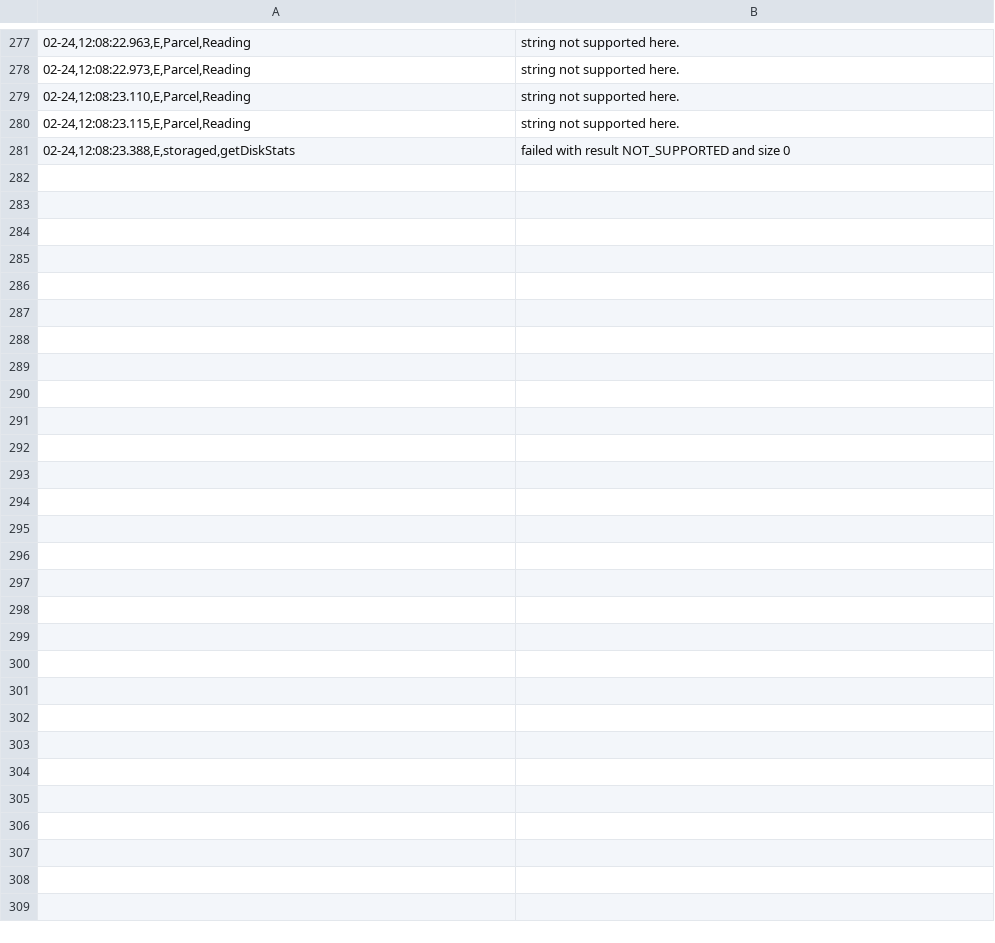
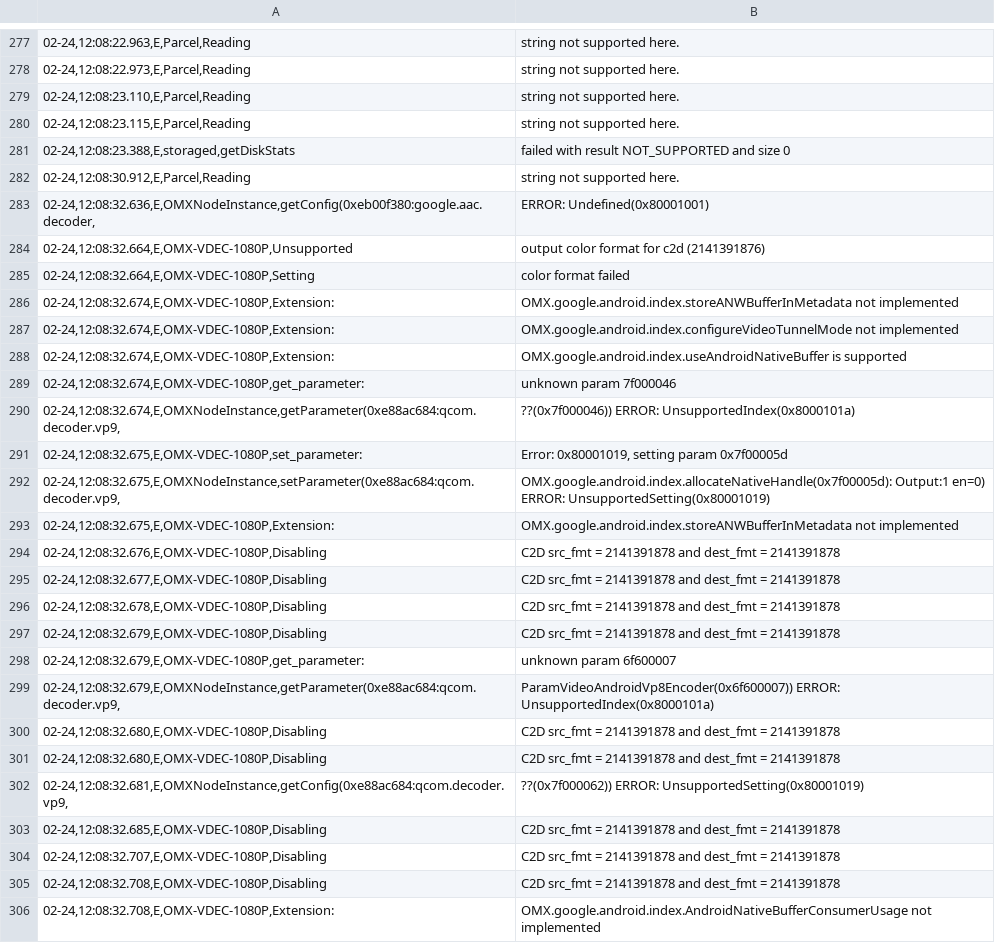
Before and after one commit to sumitmalik39/sumit, a CSV file: smartheal_log14-02.csv, drawn as a sheet; only a part is shown, gaps mark what is left out; the diff names each change by its address in the sheet, - before the commit and + after, or states it on an @@ line.

Commit message:
smartheal_log.csv

```diff
--- a/smartheal_log14-02.csv
+++ b/smartheal_log14-02.csv
+row 282: 02-24,12:08:30.912,E,Parcel,Reading | string not supported here.
+row 283: 02-24,12:08:32.636,E,OMXNodeInstance,getConfig(0xeb00f380:google.aac.decoder, | ERROR: Undefined(0x80001001)
+row 284: 02-24,12:08:32.664,E,OMX-VDEC-1080P,Unsupported | output color format for c2d (2141391876)
+row 285: 02-24,12:08:32.664,E,OMX-VDEC-1080P,Setting | color format failed
+row 286: 02-24,12:08:32.674,E,OMX-VDEC-1080P,Extension: | OMX.google.android.index.storeANWBufferInMetadata not implemented
+row 287: 02-24,12:08:32.674,E,OMX-VDEC-1080P,Extension: | OMX.google.android.index.configureVideoTunnelMode not implemented
+row 288: 02-24,12:08:32.674,E,OMX-VDEC-1080P,Extension: | OMX.google.android.index.useAndroidNativeBuffer is supported
+row 289: 02-24,12:08:32.674,E,OMX-VDEC-1080P,get_parameter: | unknown param 7f000046
+row 290: 02-24,12:08:32.674,E,OMXNodeInstance,getParameter(0xe88ac684:qcom.decoder.vp9, | ??(0x7f000046)) ERROR: UnsupportedIndex(0x8000101a)
+row 291: 02-24,12:08:32.675,E,OMX-VDEC-1080P,set_parameter: | Error: 0x80001019, setting param 0x7f00005d
+row 292: 02-24,12:08:32.675,E,OMXNodeInstance,setParameter(0xe88ac684:qcom.decoder.vp9, | OMX.google.android.index.allocateNativeHandle(0x7f00005d): Output:1 en=0) ERROR: UnsupportedSetting(0x80001019)
+row 293: 02-24,12:08:32.675,E,OMX-VDEC-1080P,Extension: | OMX.google.android.index.storeANWBufferInMetadata not implemented
+row 294: 02-24,12:08:32.676,E,OMX-VDEC-1080P,Disabling | C2D src_fmt = 2141391878 and dest_fmt = 2141391878
+row 295: 02-24,12:08:32.677,E,OMX-VDEC-1080P,Disabling | C2D src_fmt = 2141391878 and dest_fmt = 2141391878
+row 296: 02-24,12:08:32.678,E,OMX-VDEC-1080P,Disabling | C2D src_fmt = 2141391878 and dest_fmt = 2141391878
+row 297: 02-24,12:08:32.679,E,OMX-VDEC-1080P,Disabling | C2D src_fmt = 2141391878 and dest_fmt = 2141391878
+row 298: 02-24,12:08:32.679,E,OMX-VDEC-1080P,get_parameter: | unknown param 6f600007
+row 299: 02-24,12:08:32.679,E,OMXNodeInstance,getParameter(0xe88ac684:qcom.decoder.vp9, | ParamVideoAndroidVp8Encoder(0x6f600007)) ERROR: UnsupportedIndex(0x8000101a)
+row 300: 02-24,12:08:32.680,E,OMX-VDEC-1080P,Disabling | C2D src_fmt = 2141391878 and dest_fmt = 2141391878
+row 301: 02-24,12:08:32.680,E,OMX-VDEC-1080P,Disabling | C2D src_fmt = 2141391878 and dest_fmt = 2141391878
+row 302: 02-24,12:08:32.681,E,OMXNodeInstance,getConfig(0xe88ac684:qcom.decoder.vp9, | ??(0x7f000062)) ERROR: UnsupportedSetting(0x80001019)
+row 303: 02-24,12:08:32.685,E,OMX-VDEC-1080P,Disabling | C2D src_fmt = 2141391878 and dest_fmt = 2141391878
+row 304: 02-24,12:08:32.707,E,OMX-VDEC-1080P,Disabling | C2D src_fmt = 2141391878 and dest_fmt = 2141391878
+row 305: 02-24,12:08:32.708,E,OMX-VDEC-1080P,Disabling | C2D src_fmt = 2141391878 and dest_fmt = 2141391878
+row 306: 02-24,12:08:32.708,E,OMX-VDEC-1080P,Extension: | OMX.google.android.index.AndroidNativeBufferConsumerUsage not implemented
```
